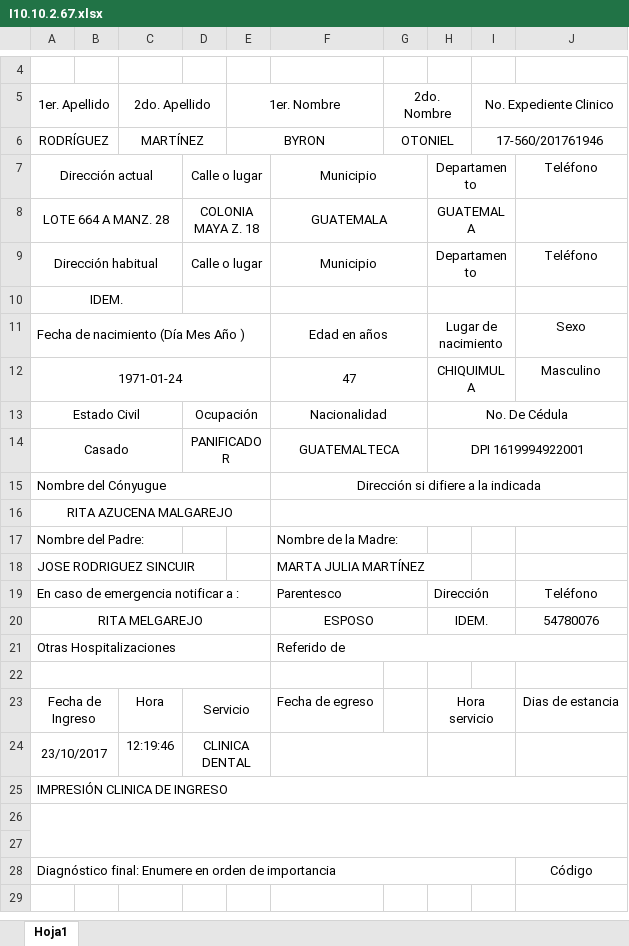
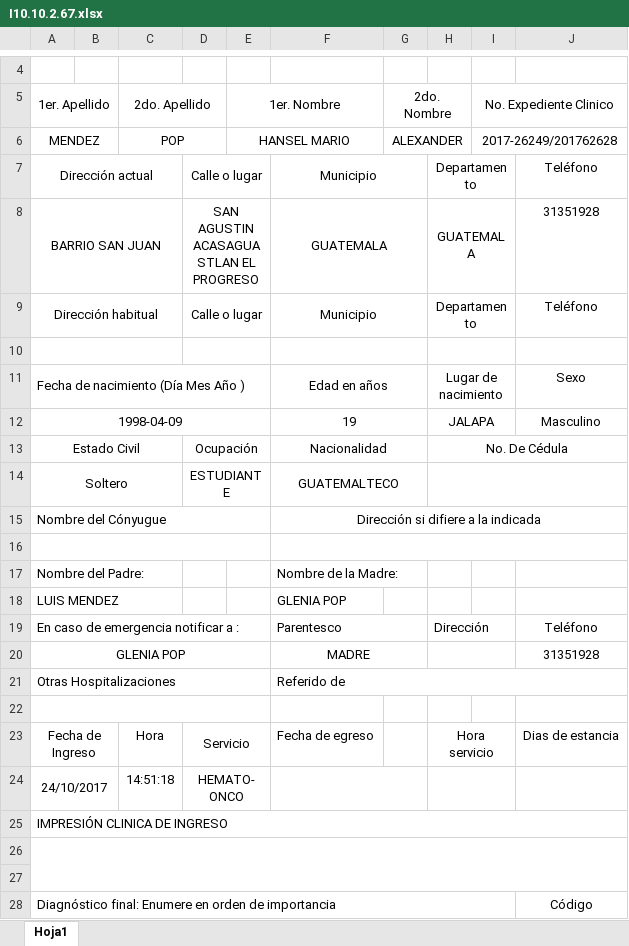
Before and after one commit to rickyyancor/AdmisionesSanJuan, an Excel workbook: reportes/I10.10.2.67.xlsx, sheet Hoja1, drawn as a sheet; only a part is shown, gaps mark what is left out; the shorter side is filled out with more unchanged rows; values as stored, in another font and other column widths than the file's, no borders; removed rows and columns are numbered as before the commit, all else as after; the diff names each change by its address in the sheet, - before the commit and + after, or states it on an @@ line.

```diff
--- a/reportes/I10.10.2.67.xlsx (sheet Hoja1)
+++ b/reportes/I10.10.2.67.xlsx (sheet Hoja1)
-row 6: RODRÍGUEZ |  | MARTÍNEZ |  | BYRON |  | OTONIEL |  | 17-560/201761946
+row 6: MENDEZ |  | POP |  | HANSEL MARIO |  | ALEXANDER |  | 2017-26249/201762628
-row 8: LOTE 664 A MANZ. 28 |  |  | COLONIA MAYA Z. 18 |  | GUATEMALA |  | GUATEMALA
+row 8: BARRIO SAN JUAN |  |  | SAN AGUSTIN ACASAGUASTLAN EL PROGRESO |  | GUATEMALA |  | GUATEMALA |  | 31351928
-A10 (1er. Apellido): IDEM.
+A10 (1er. Apellido): (empty)
-row 12: 1971-01-24 |  |  |  |  | 47 |  | CHIQUIMULA |  | Masculino
+row 12: 1998-04-09 |  |  |  |  | 19 |  | JALAPA |  | Masculino
-row 14: Casado |  |  | PANIFICADOR |  | GUATEMALTECA |  | DPI 1619994922001
+row 14: Soltero |  |  | ESTUDIANTE |  | GUATEMALTECO
-A16 (1er. Apellido): RITA AZUCENA MALGAREJO
+A16 (1er. Apellido): (empty)
-row 18: JOSE RODRIGUEZ SINCUIR |  |  |  |  | MARTA JULIA MARTÍNEZ
+row 18: LUIS MENDEZ |  |  |  |  | GLENIA POP
-row 20: RITA MELGAREJO |  |  |  |  | ESPOSO |  | IDEM. |  | 54780076
+row 20: GLENIA POP |  |  |  |  | MADRE |  |  |  | 31351928
-row 24: 23/10/2017 |  | 12:19:46 | CLINICA DENTAL
+row 24: 24/10/2017 |  | 14:51:18 | HEMATO-ONCO
```
Also changed, not shown: reportes/10.10.2.253.xlsx, reportes/10.10.2.78.xlsx, 44 other files.
